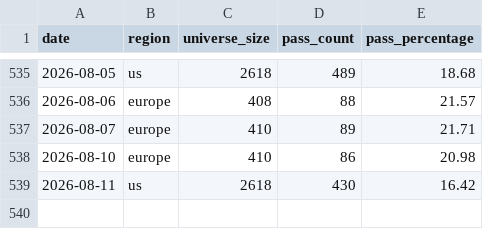
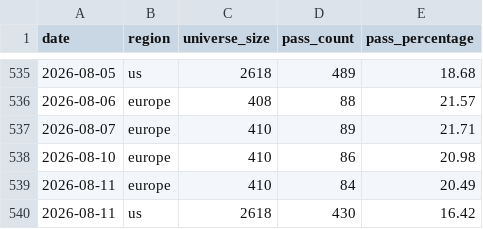
Before and after one commit to petrovmiroslav0107-alt/github.com-petrovmiroslav0107-minervini-breadth, a CSV file: output/breadth_log.csv, drawn as a sheet; only a part is shown, gaps mark what is left out; the diff names each change by its address in the sheet, - before the commit and + after, or states it on an @@ line.

```diff
--- a/output/breadth_log.csv
+++ b/output/breadth_log.csv
+row 539: 2026-08-11 | europe | 410 | 84 | 20.49
```
Also changed, not shown: output/europe_by_exchange.csv, output/quality/data_quality_log.csv, 1 other file.
